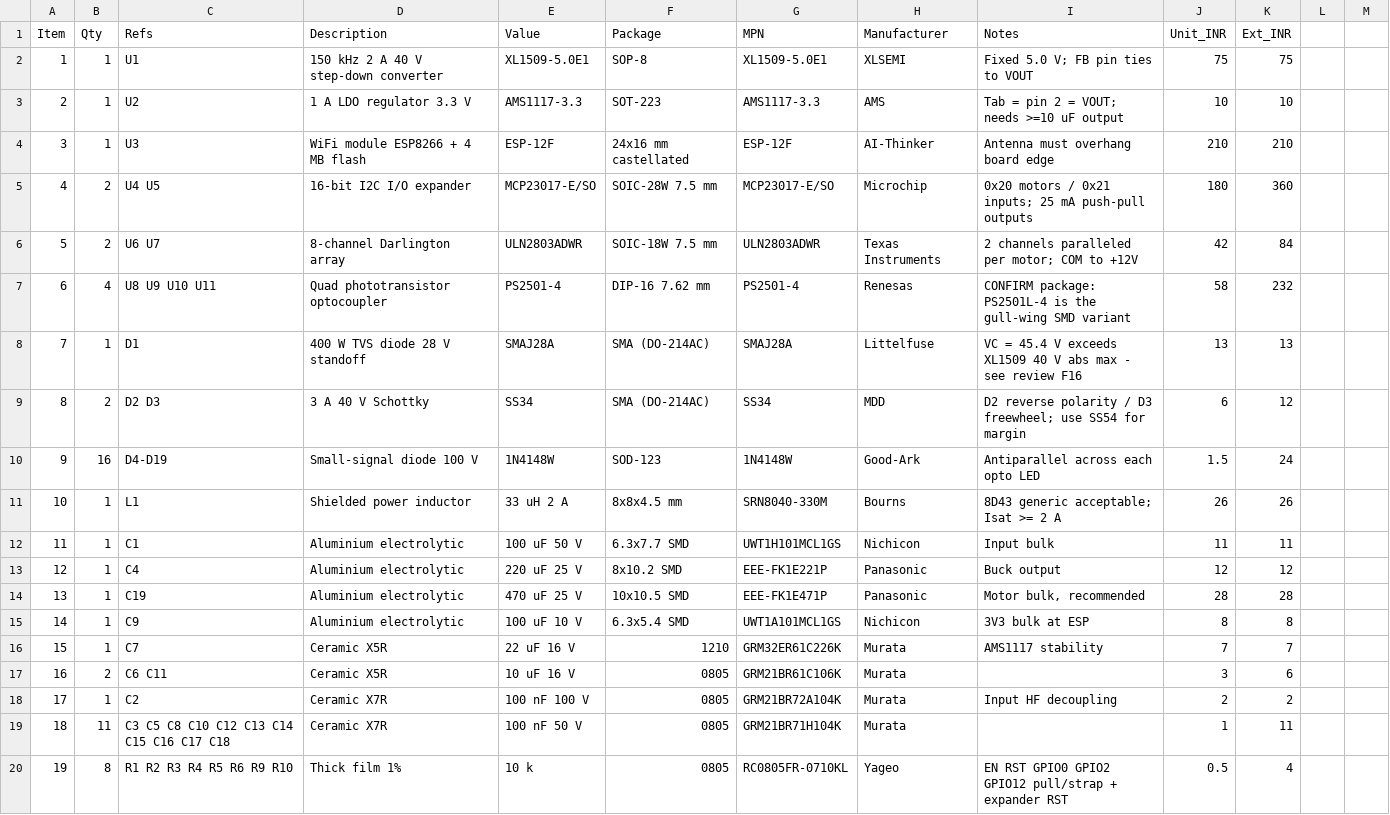
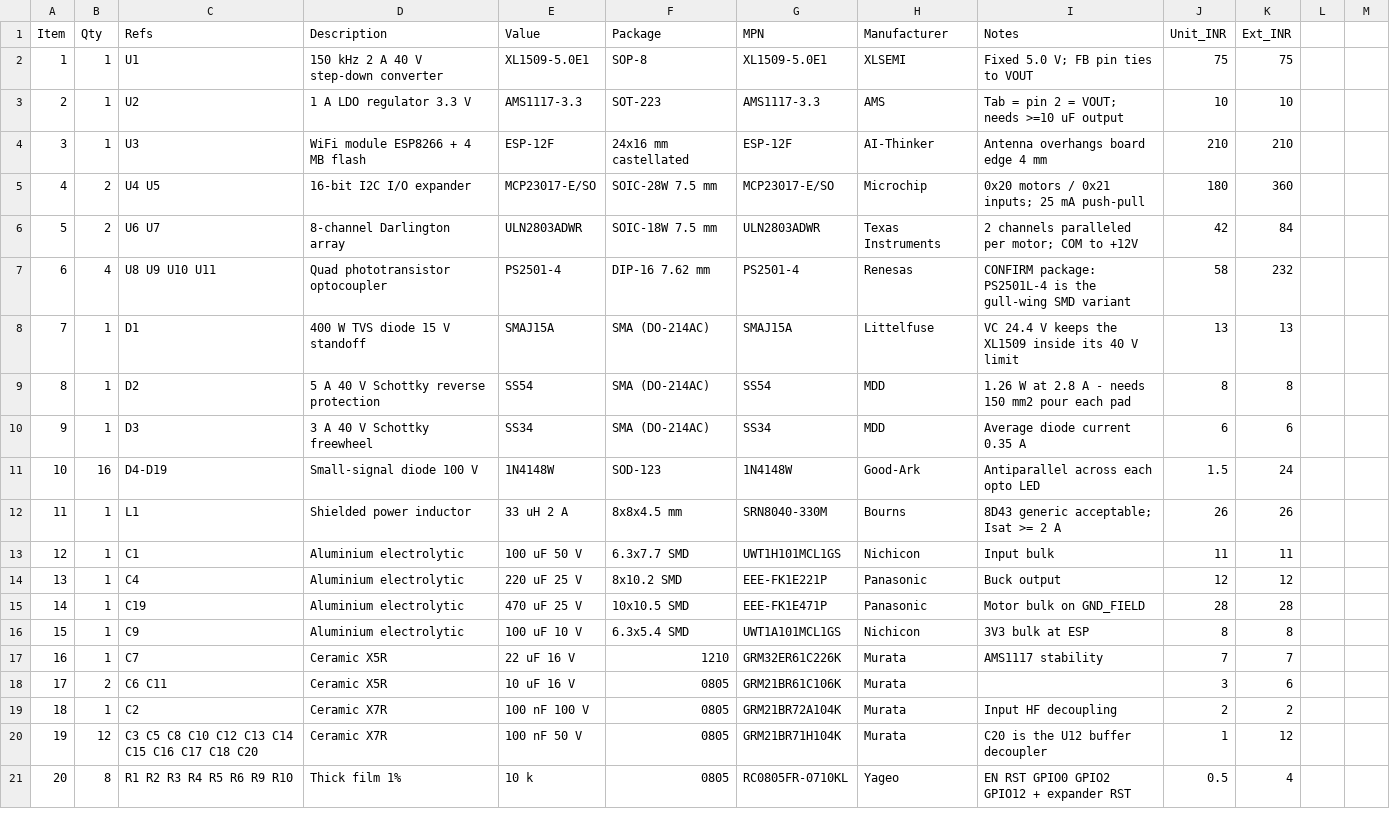
Before and after one commit to aswindatha/esp8266_industrial_shield, a CSV file: design/02_bom.csv, drawn as a sheet; only a part is shown; the diff covers the shown part only.

```diff
--- a/design/02_bom.csv
+++ b/design/02_bom.csv
@@ -3,18 +3,19 @@ Item,Qty,Refs,Description,Value,Package,MPN,Manufacturer,Notes,Unit_INR,Ext_INR
 2,1,U2,1 A LDO regulator 3.3 V,AMS1117-3.3,SOT-223,AMS1117-3.3,AMS,"Tab = pin 2 = VOUT; needs >=10 uF output",10,10
-3,1,U3,WiFi module ESP8266 + 4 MB flash,ESP-12F,24x16 mm castellated,ESP-12F,AI-Thinker,"Antenna must overhang board edge",210,210
-4,2,U4 U5,16-bit I2C I/O expander,MCP23017-E/SO,SOIC-28W 7.5 mm,MCP23017-E/SO,Microchip,"0x20 motors / 0x21 inputs; 25 mA push-pull outputs",180,360
+3,1,U3,WiFi module ESP8266 + 4 MB flash,ESP-12F,24x16 mm castellated,ESP-12F,AI-Thinker,"Antenna overhangs board edge 4 mm",210,210
+4,2,U4 U5,16-bit I2C I/O expander,MCP23017-E/SO,SOIC-28W 7.5 mm,MCP23017-E/SO,Microchip,"0x20 motors / 0x21 inputs; 25 mA push-pull",180,360
 5,2,U6 U7,8-channel Darlington array,ULN2803ADWR,SOIC-18W 7.5 mm,ULN2803ADWR,Texas Instruments,"2 channels paralleled per motor; COM to +12V",42,84
 6,4,U8 U9 U10 U11,Quad phototransistor optocoupler,PS2501-4,DIP-16 7.62 mm,PS2501-4,Renesas,"CONFIRM package: PS2501L-4 is the gull-wing SMD variant",58,232
-7,1,D1,400 W TVS diode 28 V standoff,SMAJ28A,SMA (DO-214AC),SMAJ28A,Littelfuse,"VC = 45.4 V exceeds XL1509 40 V abs max - see review F16",13,13
-8,2,D2 D3,3 A 40 V Schottky,SS34,SMA (DO-214AC),SS34,MDD,"D2 reverse polarity / D3 freewheel; use SS54 for margin",6,12
-9,16,D4-D19,Small-signal diode 100 V,1N4148W,SOD-123,1N4148W,Good-Ark,"Antiparallel across each opto LED",1.5,24
-10,1,L1,Shielded power inductor,33 uH 2 A,8x8x4.5 mm,SRN8040-330M,Bourns,"8D43 generic acceptable; Isat >= 2 A",26,26
-11,1,C1,Aluminium electrolytic,100 uF 50 V,6.3x7.7 SMD,UWT1H101MCL1GS,Nichicon,"Input bulk",11,11
-12,1,C4,Aluminium electrolytic,220 uF 25 V,8x10.2 SMD,EEE-FK1E221P,Panasonic,"Buck output",12,12
-13,1,C19,Aluminium electrolytic,470 uF 25 V,10x10.5 SMD,EEE-FK1E471P,Panasonic,"Motor bulk, recommended",28,28
-14,1,C9,Aluminium electrolytic,100 uF 10 V,6.3x5.4 SMD,UWT1A101MCL1GS,Nichicon,"3V3 bulk at ESP",8,8
-15,1,C7,Ceramic X5R,22 uF 16 V,1210,GRM32ER61C226K,Murata,"AMS1117 stability",7,7
-16,2,C6 C11,Ceramic X5R,10 uF 16 V,0805,GRM21BR61C106K,Murata,"",3,6
-17,1,C2,Ceramic X7R,100 nF 100 V,0805,GRM21BR72A104K,Murata,"Input HF decoupling",2,2
-18,11,C3 C5 C8 C10 C12 C13 C14 C15 C16 C17 C18,Ceramic X7R,100 nF 50 V,0805,GRM21BR71H104K,Murata,"",1,11
-19,8,R1 R2 R3 R4 R5 R6 R9 R10,Thick film 1%,10 k,0805,RC0805FR-0710KL,Yageo,"EN RST GPIO0 GPIO2 GPIO12 pull/strap + expander RST",0.5,4
+7,1,D1,400 W TVS diode 15 V standoff,SMAJ15A,SMA (DO-214AC),SMAJ15A,Littelfuse,"VC 24.4 V keeps the XL1509 inside its 40 V limit",13,13
+8,1,D2,5 A 40 V Schottky reverse protection,SS54,SMA (DO-214AC),SS54,MDD,"1.26 W at 2.8 A - needs 150 mm2 pour each pad",8,8
+9,1,D3,3 A 40 V Schottky freewheel,SS34,SMA (DO-214AC),SS34,MDD,"Average diode current 0.35 A",6,6
+10,16,D4-D19,Small-signal diode 100 V,1N4148W,SOD-123,1N4148W,Good-Ark,"Antiparallel across each opto LED",1.5,24
+11,1,L1,Shielded power inductor,33 uH 2 A,8x8x4.5 mm,SRN8040-330M,Bourns,"8D43 generic acceptable; Isat >= 2 A",26,26
+12,1,C1,Aluminium electrolytic,100 uF 50 V,6.3x7.7 SMD,UWT1H101MCL1GS,Nichicon,"Input bulk",11,11
+13,1,C4,Aluminium electrolytic,220 uF 25 V,8x10.2 SMD,EEE-FK1E221P,Panasonic,"Buck output",12,12
+14,1,C19,Aluminium electrolytic,470 uF 25 V,10x10.5 SMD,EEE-FK1E471P,Panasonic,"Motor bulk on GND_FIELD",28,28
+15,1,C9,Aluminium electrolytic,100 uF 10 V,6.3x5.4 SMD,UWT1A101MCL1GS,Nichicon,"3V3 bulk at ESP",8,8
+16,1,C7,Ceramic X5R,22 uF 16 V,1210,GRM32ER61C226K,Murata,"AMS1117 stability",7,7
+17,2,C6 C11,Ceramic X5R,10 uF 16 V,0805,GRM21BR61C106K,Murata,"",3,6
+18,1,C2,Ceramic X7R,100 nF 100 V,0805,GRM21BR72A104K,Murata,"Input HF decoupling",2,2
+19,12,C3 C5 C8 C10 C12 C13 C14 C15 C16 C17 C18 C20,Ceramic X7R,100 nF 50 V,0805,GRM21BR71H104K,Murata,"C20 is the U12 buffer decoupler",1,12
+20,8,R1 R2 R3 R4 R5 R6 R9 R10,Thick film 1%,10 k,0805,RC0805FR-0710KL,Yageo,"EN RST GPIO0 GPIO2 GPIO12 + expander RST",0.5,4
```
Also changed, not shown: 2 added rows, 3 removed rows and 65 edited cells elsewhere in this file, design/NETLIST.csv, 17 other files.
